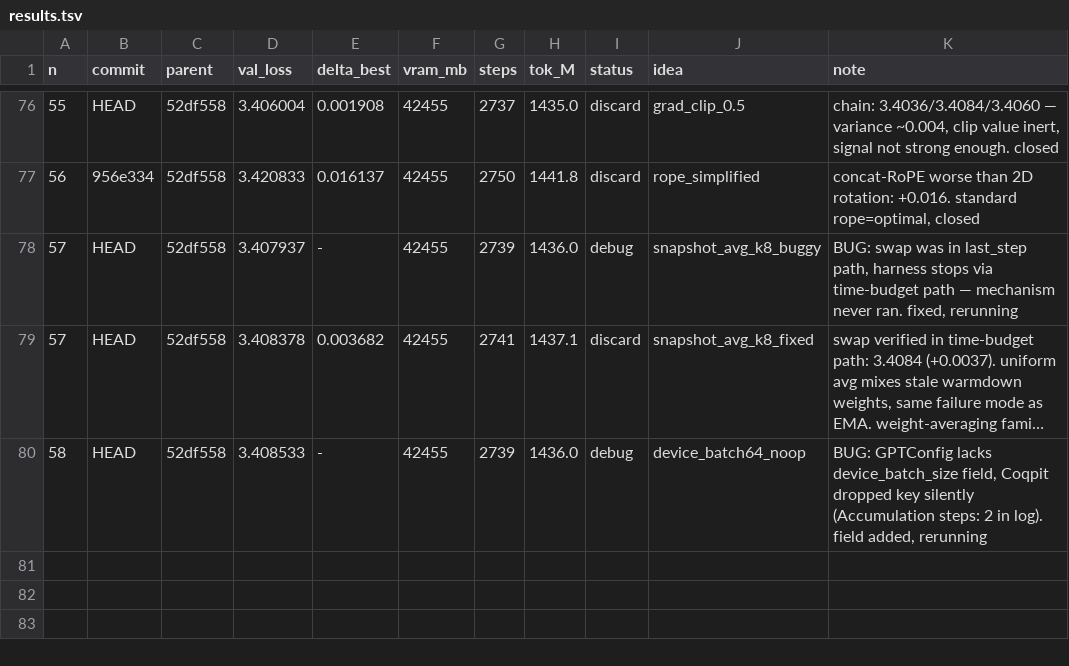
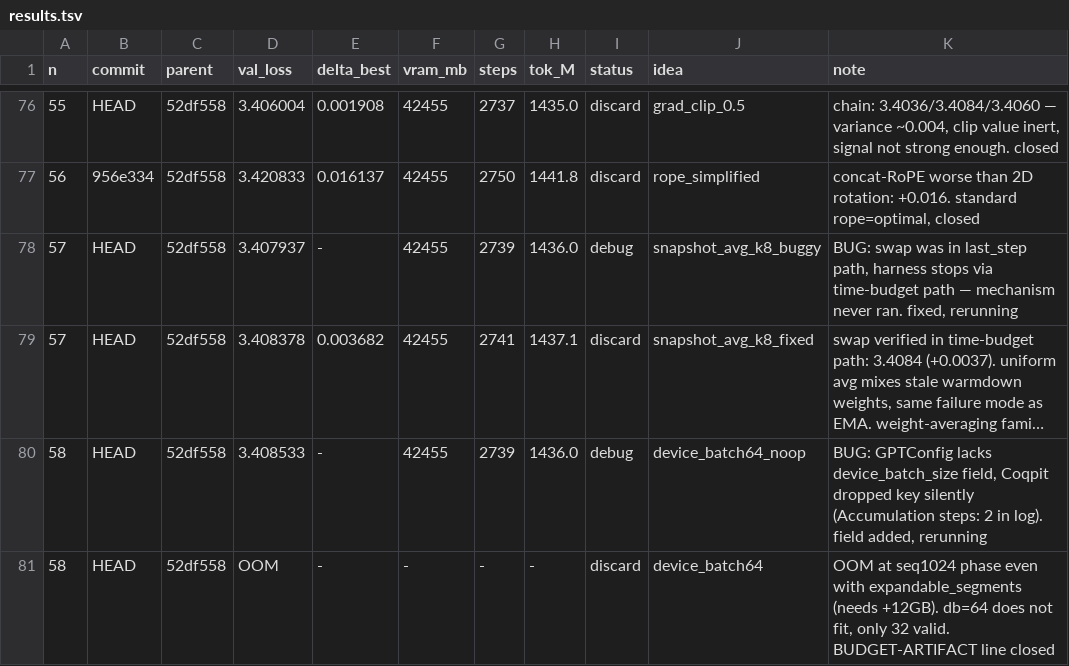
Before and after one commit to erogol/BlaGPT, a TSV file: ar/results.tsv, drawn as a sheet; only a part is shown, gaps mark what is left out; long unchanged cells end in ….

Commit message:
ledger: exp 58 (device_batch64 OOM, closed)

```diff
--- a/ar/results.tsv
+++ b/ar/results.tsv
@@ -80 +80,2 @@ n	commit	parent	val_loss	delta_best	vram_mb	steps	tok_M	status	idea	note
 58	HEAD	52df558	3.408533	-	42455	2739	1436.0	debug	device_batch64_noop	BUG: GPTConfig lacks device_batch_size field, Coqpit dropped key silently (Accumulation steps: 2 in log). field added, rerunning
+58	HEAD	52df558	OOM	-	-	-	-	discard	device_batch64	OOM at seq1024 phase even with expandable_segments (needs +12GB). db=64 does not fit, only 32 valid. BUDGET-ARTIFACT line closed
```
Also changed, not shown: 1 other file.
